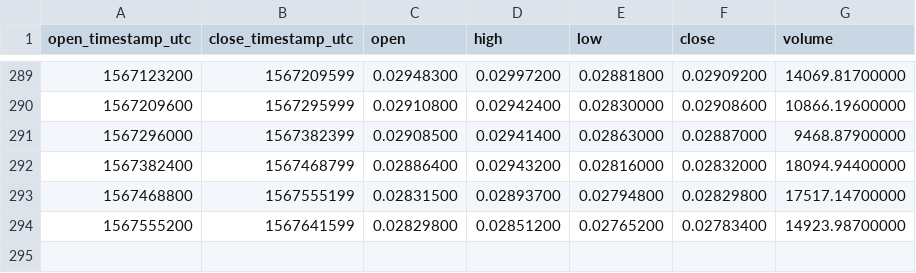
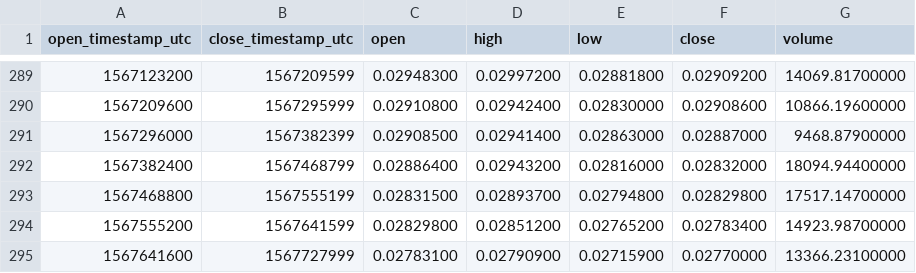
Before and after one commit to cryptobigbro/binance-BCHABCBTC, a CSV file: binance-BCHABCBTC-1d.csv, drawn as a sheet; only a part is shown, gaps mark what is left out.

```diff
--- a/binance-BCHABCBTC-1d.csv
+++ b/binance-BCHABCBTC-1d.csv
@@ -294 +294,2 @@ open_timestamp_utc,close_timestamp_utc,open,high,low,close,volume
 1567555200,1567641599,0.02829800,0.02851200,0.02765200,0.02783400,14923.98700000
+1567641600,1567727999,0.02783100,0.02790900,0.02715900,0.02770000,13366.23100000
```
Also changed, not shown: binance-BCHABCBTC-1h.csv.
